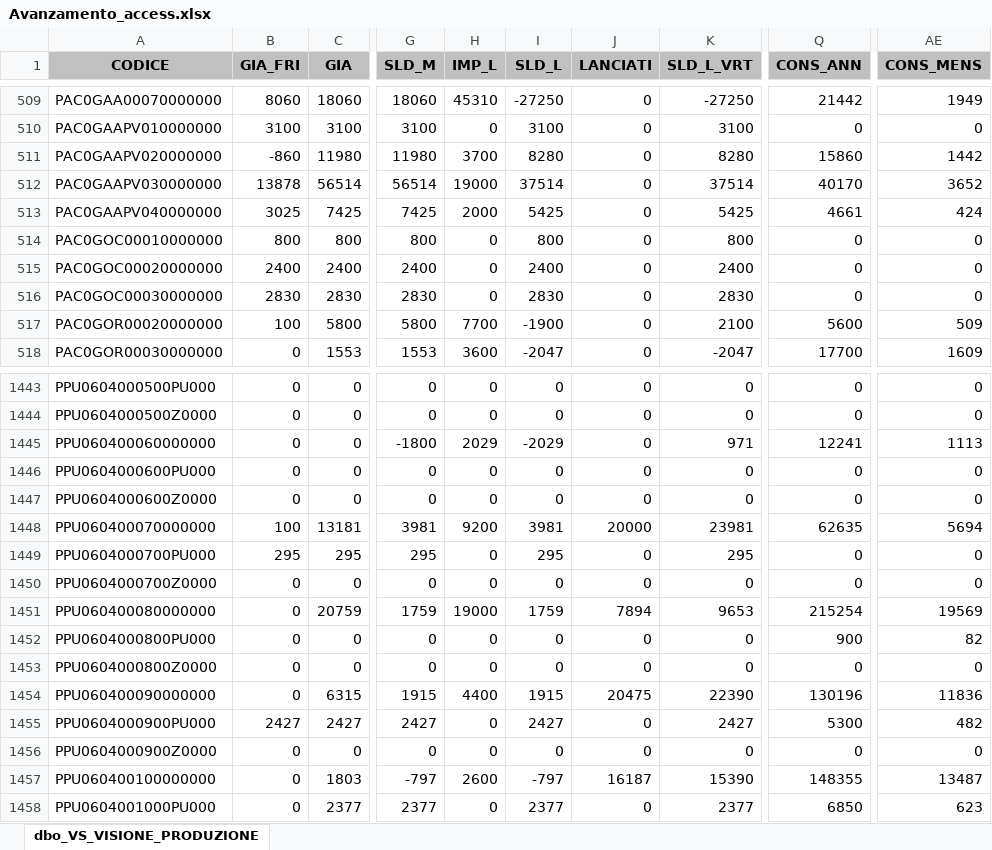
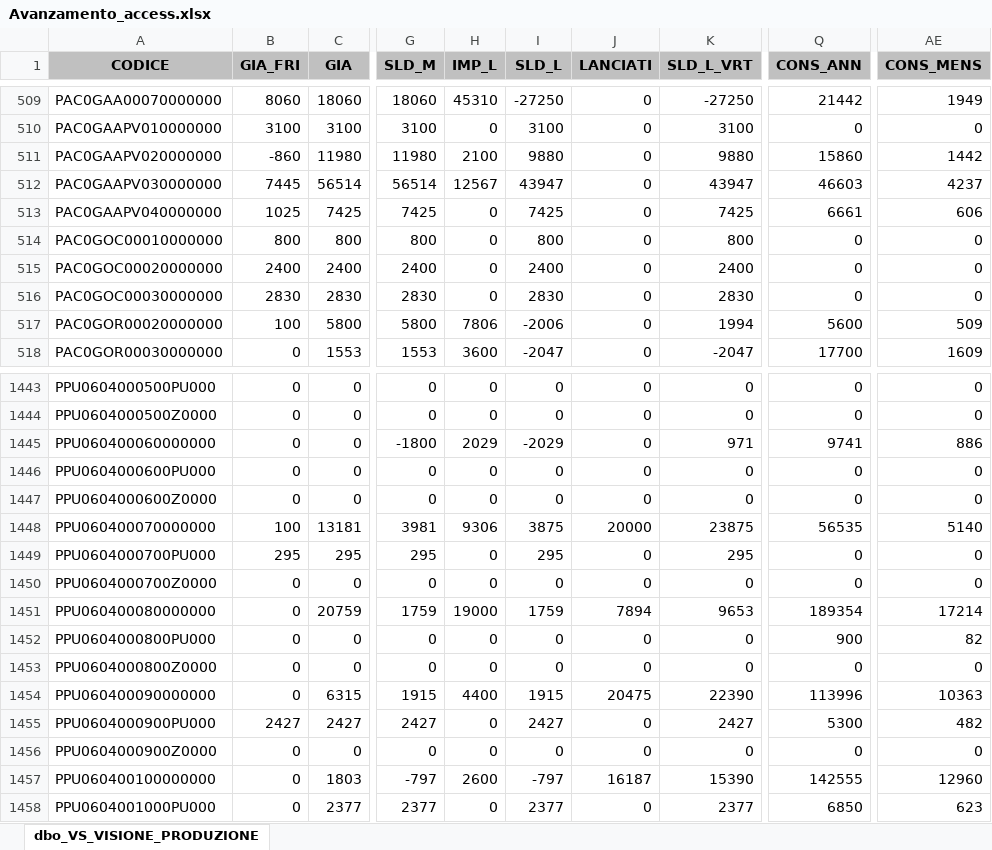
Before and after one commit to denis-safit/SAFiT, an Excel workbook: Avanzamento_access.xlsx, sheet dbo_VS_VISIONE_PRODUZIONE, drawn as a sheet; only a part is shown, gaps mark what is left out; values as stored, in another font and other column widths than the file's, no borders; the diff covers the shown part only; the diff names each change by its address in the sheet, - before the commit and + after, or states it on an @@ line.

```diff
--- a/Avanzamento_access.xlsx (sheet dbo_VS_VISIONE_PRODUZIONE)
+++ b/Avanzamento_access.xlsx (sheet dbo_VS_VISIONE_PRODUZIONE)
-H511 (IMP_L): 3700
+H511 (IMP_L): 2100
-I511 (SLD_L): 8280
+I511 (SLD_L): 9880
-K511 (SLD_L_VRT): 8280
+K511 (SLD_L_VRT): 9880
-B512 (GIA_FRI): 13878
+B512 (GIA_FRI): 7445
-H512 (IMP_L): 19000
+H512 (IMP_L): 12567
-I512 (SLD_L): 37514
+I512 (SLD_L): 43947
-K512 (SLD_L_VRT): 37514
+K512 (SLD_L_VRT): 43947
-Q512 (CONS_ANN): 40170
+Q512 (CONS_ANN): 46603
-AE512 (CONS_MENS): 3652
+AE512 (CONS_MENS): 4237
-B513 (GIA_FRI): 3025
+B513 (GIA_FRI): 1025
-H513 (IMP_L): 2000
+H513 (IMP_L): 0
-I513 (SLD_L): 5425
+I513 (SLD_L): 7425
-K513 (SLD_L_VRT): 5425
+K513 (SLD_L_VRT): 7425
-Q513 (CONS_ANN): 4661
+Q513 (CONS_ANN): 6661
-AE513 (CONS_MENS): 424
+AE513 (CONS_MENS): 606
-H517 (IMP_L): 7700
+H517 (IMP_L): 7806
-I517 (SLD_L): -1900
+I517 (SLD_L): -2006
-K517 (SLD_L_VRT): 2100
+K517 (SLD_L_VRT): 1994
-Q1445 (CONS_ANN): 12241
+Q1445 (CONS_ANN): 9741
-AE1445 (CONS_MENS): 1113
+AE1445 (CONS_MENS): 886
-H1448 (IMP_L): 9200
+H1448 (IMP_L): 9306
-I1448 (SLD_L): 3981
+I1448 (SLD_L): 3875
-K1448 (SLD_L_VRT): 23981
+K1448 (SLD_L_VRT): 23875
-Q1448 (CONS_ANN): 62635
+Q1448 (CONS_ANN): 56535
-AE1448 (CONS_MENS): 5694
+AE1448 (CONS_MENS): 5140
-Q1451 (CONS_ANN): 215254
+Q1451 (CONS_ANN): 189354
-AE1451 (CONS_MENS): 19569
+AE1451 (CONS_MENS): 17214
-Q1454 (CONS_ANN): 130196
+Q1454 (CONS_ANN): 113996
-AE1454 (CONS_MENS): 11836
+AE1454 (CONS_MENS): 10363
-Q1457 (CONS_ANN): 148355
+Q1457 (CONS_ANN): 142555
-AE1457 (CONS_MENS): 13487
+AE1457 (CONS_MENS): 12960
```
Also changed, not shown: 166 edited cells elsewhere in this sheet, righe_Ordini_ARCA.xlsx, 1 other file.
